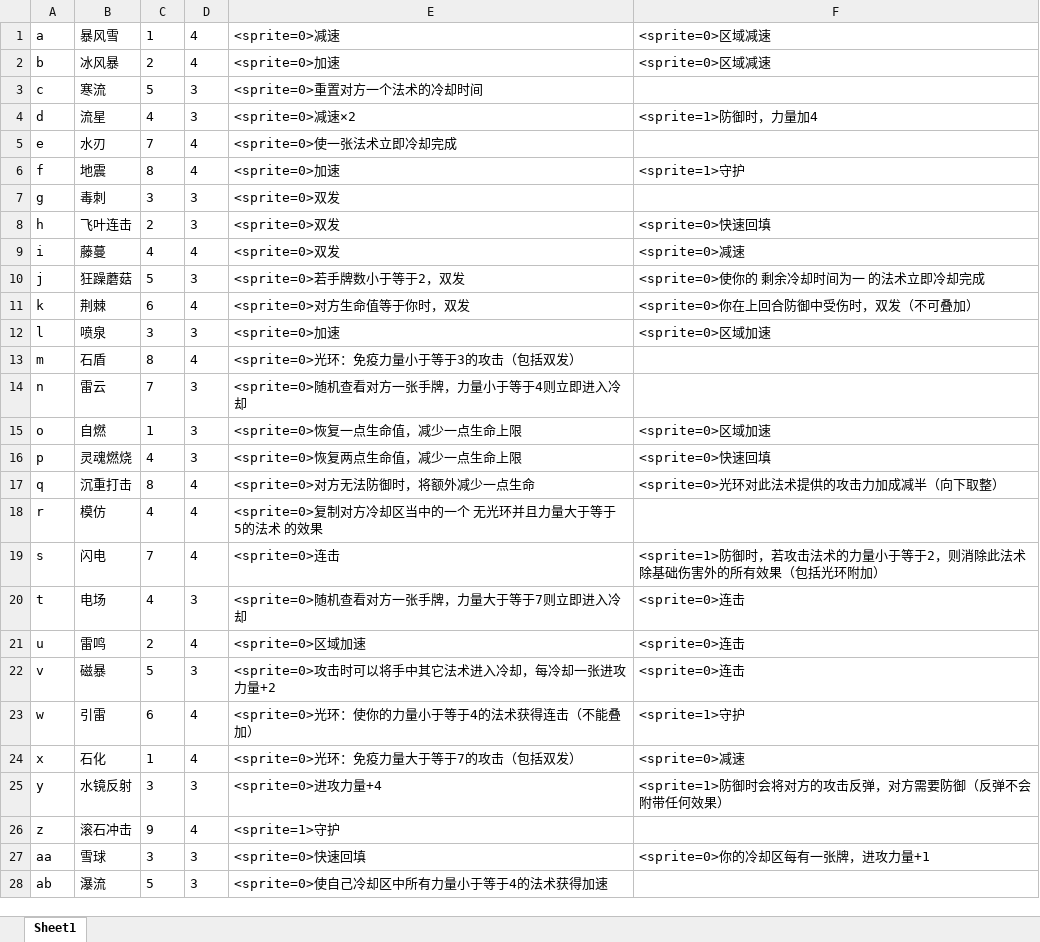
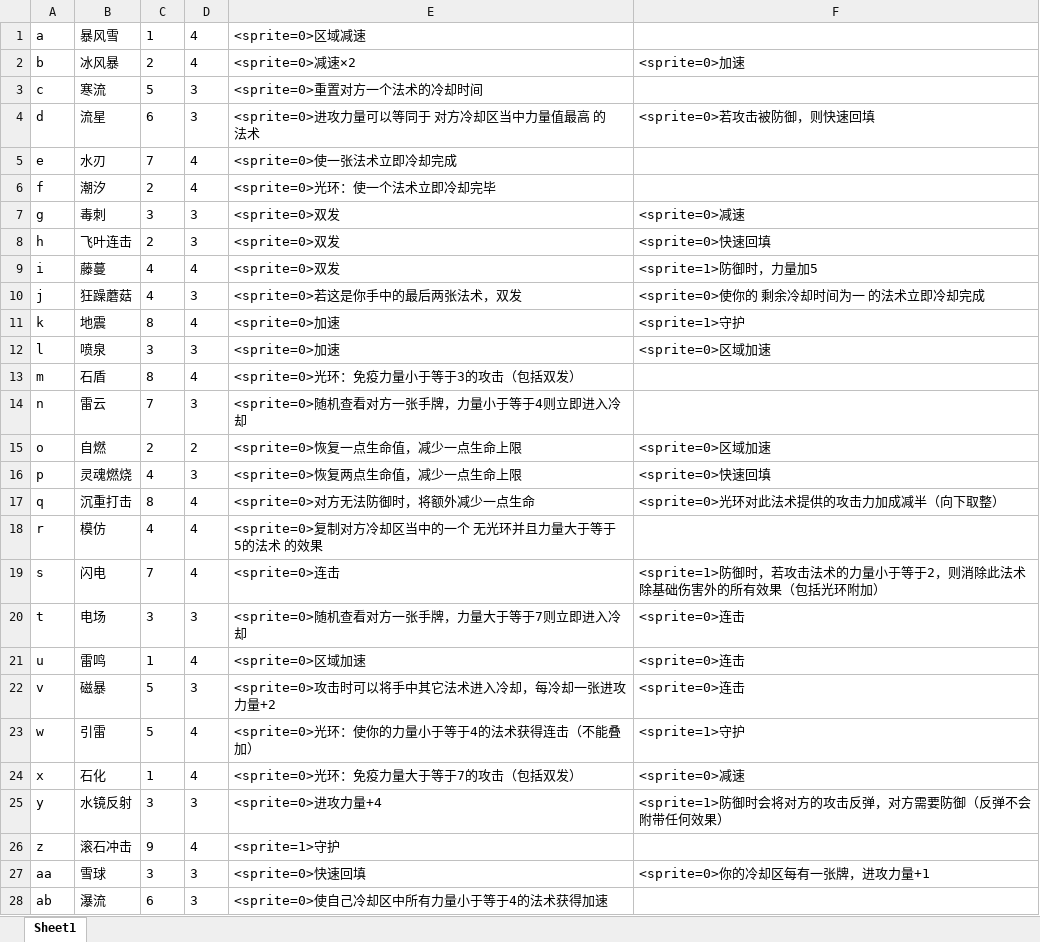
Before and after one commit to BruiseBuill/Card, an Excel workbook: Assets/Resource/MagicFight2/Magic.xlsx, sheet Sheet1, drawn as a sheet; only a part is shown; values as stored, in another font and other column widths than the file's, no borders; the diff covers the shown part only; the diff names each change by its address in the sheet, - before the commit and + after, or states it on an @@ line.

```diff
--- a/Assets/Resource/MagicFight2/Magic.xlsx (sheet Sheet1)
+++ b/Assets/Resource/MagicFight2/Magic.xlsx (sheet Sheet1)
-E1: <sprite=0>减速
+E1: <sprite=0>区域减速
-F1: <sprite=0>区域减速
+F1: (empty)
-E2: <sprite=0>加速
+E2: <sprite=0>减速×2
-F2: <sprite=0>区域减速
+F2: <sprite=0>加速
-C4: 4
+C4: 6
-E4: <sprite=0>减速×2
+E4: <sprite=0>进攻力量可以等同于 对方冷却区当中力量值最高 的法术
-F4: <sprite=1>防御时，力量加4
+F4: <sprite=0>若攻击被防御，则快速回填
-B6: 地震
+B6: 潮汐
-C6: 8
+C6: 2
-E6: <sprite=0>加速
+E6: <sprite=0>光环：使一个法术立即冷却完毕
-F6: <sprite=1>守护
+F6: (empty)
-F7: (empty)
+F7: <sprite=0>减速
-F9: <sprite=0>减速
+F9: <sprite=1>防御时，力量加5
-C10: 5
+C10: 4
-E10: <sprite=0>若手牌数小于等于2，双发
+E10: <sprite=0>若这是你手中的最后两张法术，双发
-B11: 荆棘
+B11: 地震
-C11: 6
+C11: 8
-E11: <sprite=0>对方生命值等于你时，双发
+E11: <sprite=0>加速
-F11: <sprite=0>你在上回合防御中受伤时，双发（不可叠加）
+F11: <sprite=1>守护
-C15: 1
+C15: 2
-D15: 3
+D15: 2
-C20: 4
+C20: 3
-C21: 2
+C21: 1
-C23: 6
+C23: 5
-C28: 5
+C28: 6
```
Also changed, not shown: 20 edited cells elsewhere in this sheet, 24 other files.
